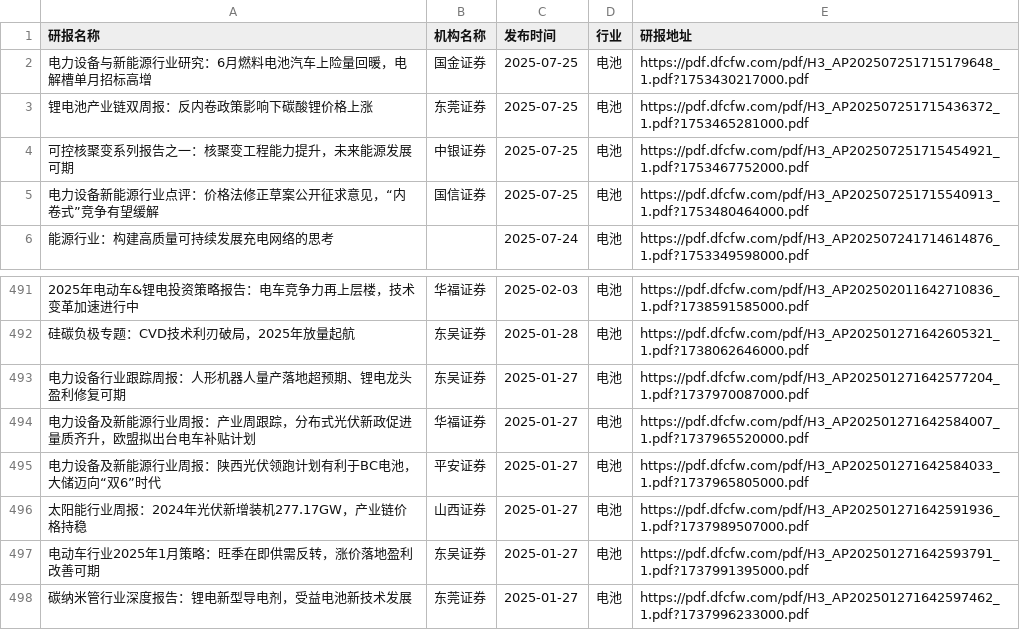
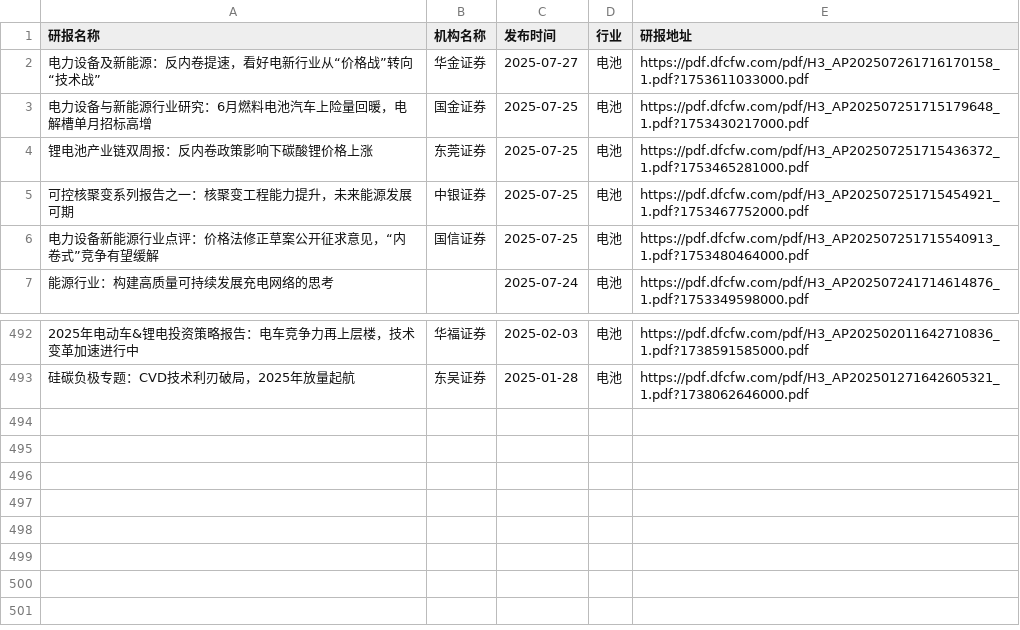
Before and after one commit to manymore13/report, a CSV file: eastmoney/电池.csv, drawn as a sheet; only a part is shown, gaps mark what is left out; removed rows and columns are numbered as before the commit, all else as after; the diff names each change by its address in the sheet, - before the commit and + after, or states it on an @@ line.

```diff
--- a/eastmoney/电池.csv
+++ b/eastmoney/电池.csv
+row 2: 电力设备及新能源：反内卷提速，看好电新行业从“价格战”转向“技术战” | 华金证券 | 2025-07-27 | 电池 | https://pdf.dfcfw.com/pdf/H3_AP202507261716170158_1.pdf?1753611033000.pdf
-row 493: 电力设备行业跟踪周报：人形机器人量产落地超预期、锂电龙头盈利修复可期 | 东吴证券 | 2025-01-27 | 电池 | https://pdf.dfcfw.com/pdf/H3_AP202501271642577204_1.pdf?1737970087000.pdf
-row 494: 电力设备及新能源行业周报：产业周跟踪，分布式光伏新政促进量质齐升，欧盟拟出台电车补贴计划 | 华福证券 | 2025-01-27 | 电池 | https://pdf.dfcfw.com/pdf/H3_AP202501271642584007_1.pdf?1737965520000.pdf
-row 495: 电力设备及新能源行业周报：陕西光伏领跑计划有利于BC电池，大储迈向“双6”时代 | 平安证券 | 2025-01-27 | 电池 | https://pdf.dfcfw.com/pdf/H3_AP202501271642584033_1.pdf?1737965805000.pdf
-row 496: 太阳能行业周报：2024年光伏新增装机277.17GW，产业链价格持稳 | 山西证券 | 2025-01-27 | 电池 | https://pdf.dfcfw.com/pdf/H3_AP202501271642591936_1.pdf?1737989507000.pdf
-row 497: 电动车行业2025年1月策略：旺季在即供需反转，涨价落地盈利改善可期 | 东吴证券 | 2025-01-27 | 电池 | https://pdf.dfcfw.com/pdf/H3_AP202501271642593791_1.pdf?1737991395000.pdf
-row 498: 碳纳米管行业深度报告：锂电新型导电剂，受益电池新技术发展 | 东莞证券 | 2025-01-27 | 电池 | https://pdf.dfcfw.com/pdf/H3_AP202501271642597462_1.pdf?1737996233000.pdf
```
Also changed, not shown: eastmoney/公用事业.csv, eastmoney/农牧饲渔.csv, 49 other files.
